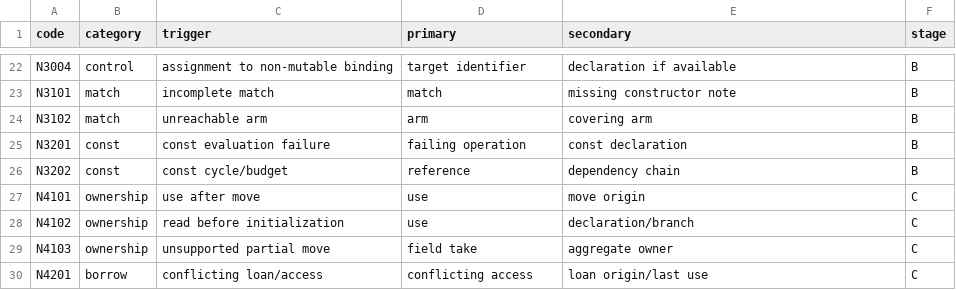
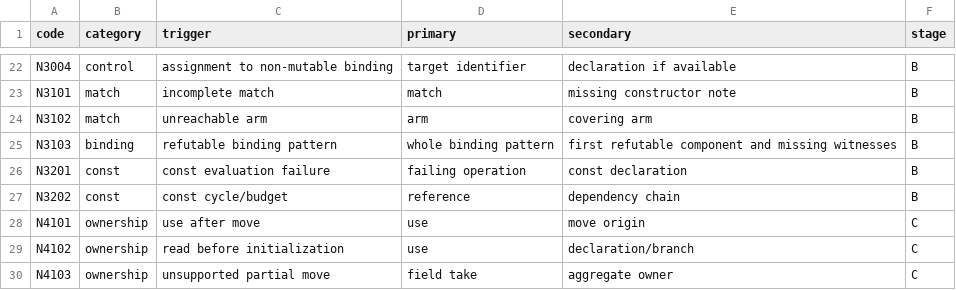
Before and after one commit to blackvrice/nova, a CSV file: docs/development-v0.1/DIAGNOSTICS.csv, drawn as a sheet; only a part is shown, gaps mark what is left out; the shorter side is filled out with more unchanged rows.

```diff
--- a/docs/development-v0.1/DIAGNOSTICS.csv
+++ b/docs/development-v0.1/DIAGNOSTICS.csv
@@ -24,2 +24,3 @@ N3101,match,incomplete match,match,missing constructor note,B
 N3102,match,unreachable arm,arm,covering arm,B
+N3103,binding,refutable binding pattern,whole binding pattern,first refutable component and missing witnesses,B
 N3201,const,const evaluation failure,failing operation,const declaration,B
```
Also changed, not shown: 56 other files.
